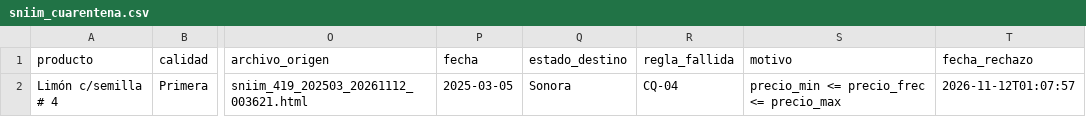
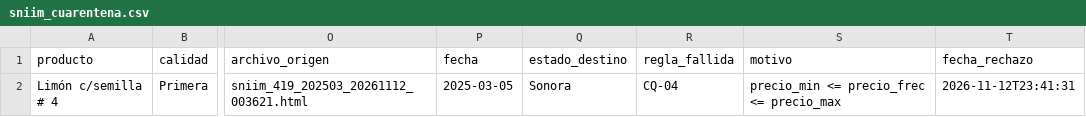
Before and after one commit to estrecard/Proyecto_Limones, a CSV file: data/quarantine/sniim_cuarentena.csv, drawn as a sheet; only a part is shown, gaps mark what is left out; the diff names each change by its address in the sheet, - before the commit and + after, or states it on an @@ line.

```diff
--- a/data/quarantine/sniim_cuarentena.csv
+++ b/data/quarantine/sniim_cuarentena.csv
-T2 (fecha_rechazo): 2026-11-12T01:07:57
+T2 (fecha_rechazo): 2026-11-12T23:41:31
```
Also changed, not shown: data/silver/banxico.csv, data/silver/open_meteo.csv, 30 other files.
